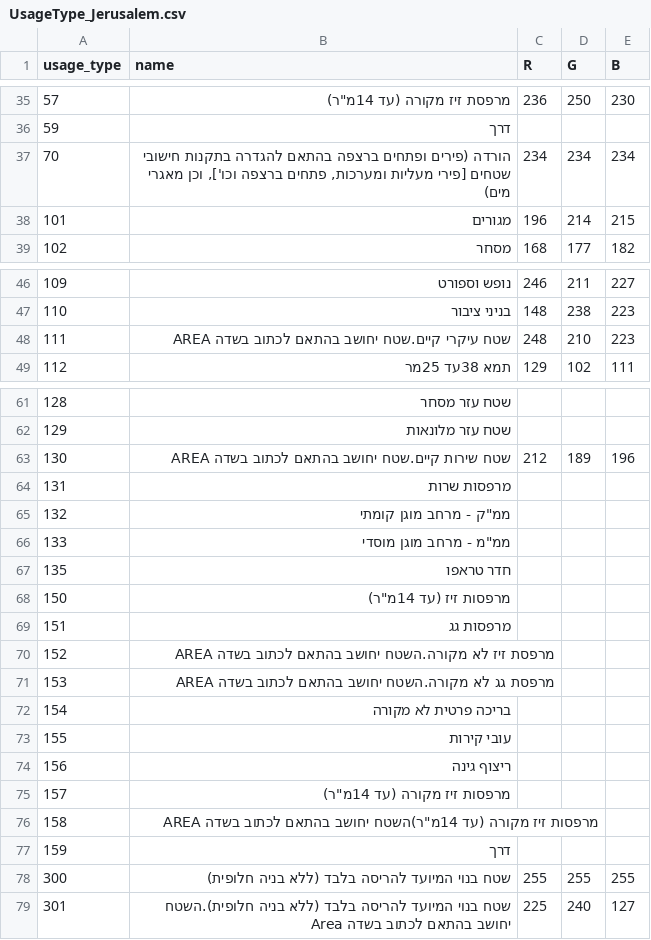
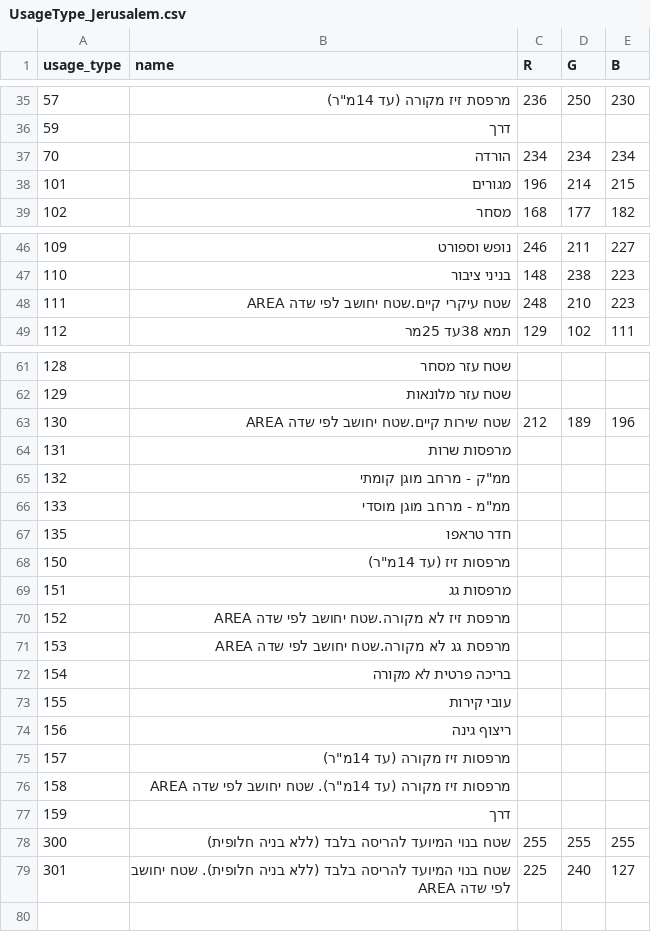
Before and after one commit to blliav/pyArea, a CSV file: pyArea.tab/lib/UsageType_Jerusalem.csv, drawn as a sheet; only a part is shown, gaps mark what is left out.

```diff
--- a/pyArea.tab/lib/UsageType_Jerusalem.csv
+++ b/pyArea.tab/lib/UsageType_Jerusalem.csv
@@ -36,3 +36,3 @@
 59,דרך,,,
-70,"הורדה (פירים ופתחים ברצפה בהתאם להגדרה בתקנות חישובי שטחים [פירי מעליות ומערכות, פתחים ברצפה וכו'], וכן מאגרי מים)",234,234,234
+70,הורדה,234,234,234
 101,מגורים ,196,214,215
@@ -47,3 +47,3 @@
 110,בניני ציבור ,148,238,223
-111,שטח עיקרי קיים.שטח יחושב בהתאם לכתוב בשדה AREA ,248,210,223
+111,שטח עיקרי קיים.שטח יחושב לפי שדה AREA ,248,210,223
 112,תמא 38עד 25מר ,129,102,111
@@ -62,3 +62,3 @@
 129,שטח עזר מלונאות ,,,
-130,שטח שירות קיים.שטח יחושב בהתאם לכתוב בשדה AREA ,212,189,196
+130,שטח שירות קיים.שטח יחושב לפי שדה AREA ,212,189,196
 131,מרפסות שרות ,,,
@@ -69,4 +69,4 @@
 151,מרפסות גג ,,,
-152,מרפסת זיז לא מקורה.השטח יחושב בהתאם לכתוב בשדה AREA ,,,
-153,מרפסת גג לא מקורה.השטח יחושב בהתאם לכתוב בשדה AREA ,,,
+152,מרפסת זיז לא מקורה.שטח יחושב לפי שדה AREA ,,,
+153,מרפסת גג לא מקורה.שטח יחושב לפי שדה AREA ,,,
 154,בריכה פרטית לא מקורה ,,,
@@ -75,5 +75,5 @@
 157,"מרפסות זיז מקורה (עד 14מ""ר) ",,,
-158,"מרפסות זיז מקורה (עד 14מ""ר)השטח יחושב בהתאם לכתוב בשדה AREA ",,,
+158,"מרפסות זיז מקורה (עד 14מ""ר). שטח יחושב לפי שדה AREA ",,,
 159,דרך,,,
 300,שטח בנוי המיועד להריסה בלבד (ללא בניה חלופית),255,255,255
-301,שטח בנוי המיועד להריסה בלבד (ללא בניה חלופית).השטח יחושב בהתאם לכתוב בשדה Area,225,240,127
+301,שטח בנוי המיועד להריסה בלבד (ללא בניה חלופית). שטח יחושב לפי שדה AREA ,225,240,127
```
Also changed, not shown: 10 other files.
